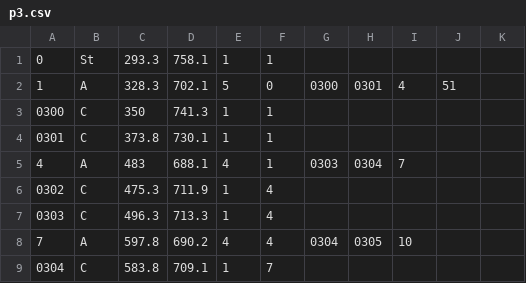
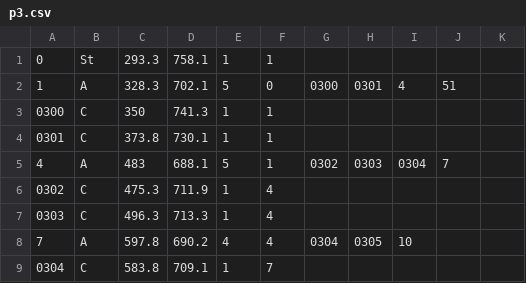
Before and after one commit to NCHS-Software-Engineering/Hallway-Nav, a CSV file: client/Pathfinding/p3.csv, drawn as a sheet; only a part is shown.

```diff
--- a/client/Pathfinding/p3.csv
+++ b/client/Pathfinding/p3.csv
@@ -4,3 +4,3 @@
 0301,C,373.8,730.1,1, 1
-4,A,483,688.1,4, 1,0303,0304,7
+4,A,483,688.1,5, 1,0302,0303,0304,7
 0302,C,475.3,711.9,1, 4
```
Also changed, not shown: 1 other file.
